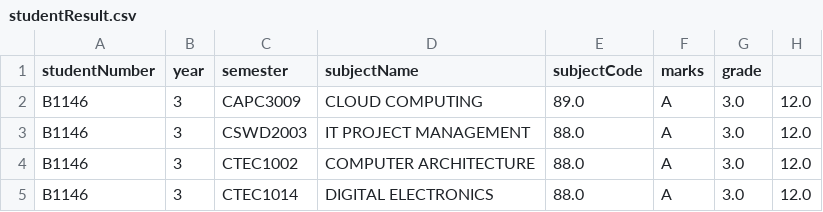
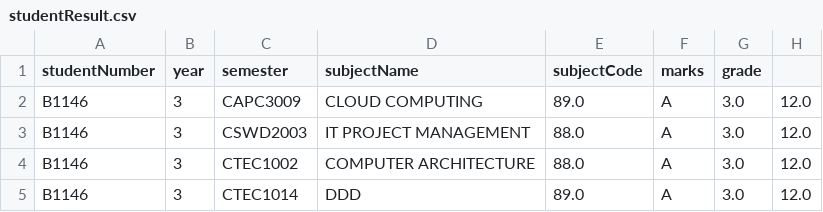
Before and after one commit to davidgonghs/OOP_Assignment, a CSV file: out/production/OOP_Assignment/data/studentResult.csv, drawn as a sheet.

```diff
--- a/out/production/OOP_Assignment/data/studentResult.csv
+++ b/out/production/OOP_Assignment/data/studentResult.csv
@@ -4,2 +4,2 @@ B1146,3,CSWD2003,IT PROJECT MANAGEMENT,88.0,A,3.0,12.0
 B1146,3,CTEC1002,COMPUTER ARCHITECTURE,88.0,A,3.0,12.0
-B1146,3,CTEC1014,DIGITAL ELECTRONICS,88.0,A,3.0,12.0
+B1146,3,CTEC1014,DDD,89.0,A,3.0,12.0
```
Also changed, not shown: 4 other files.
